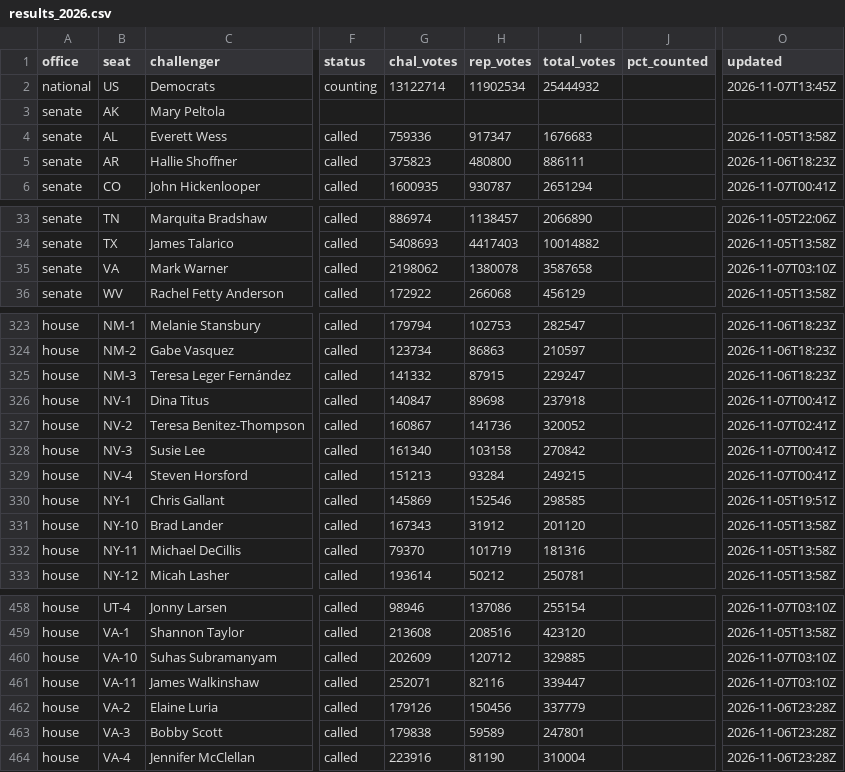
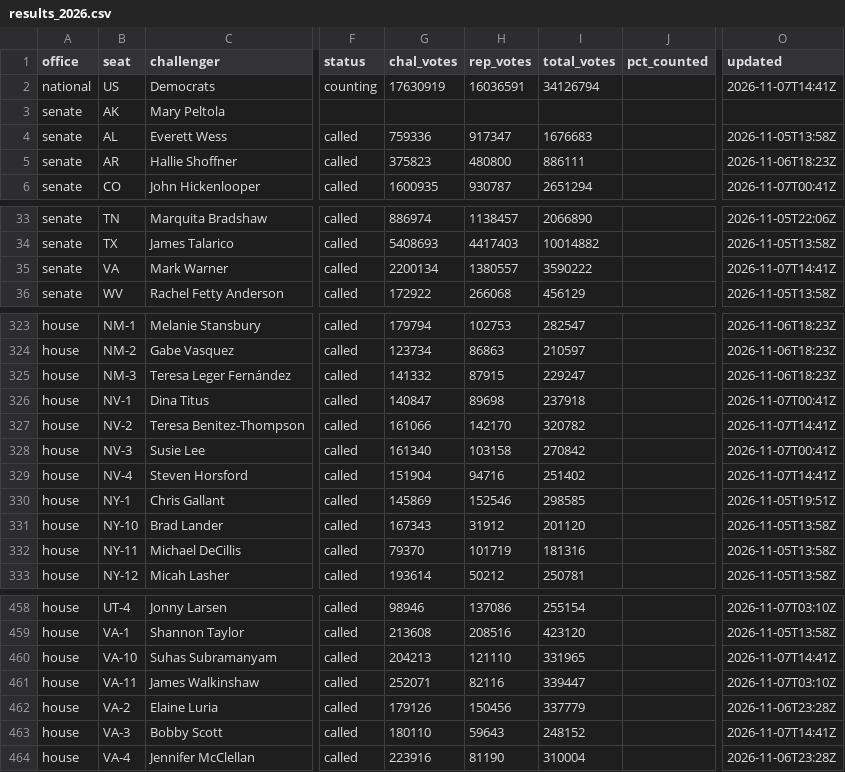
Before and after one commit to scorvec/midterms-2026, a CSV file: data/results/results_2026.csv, drawn as a sheet; only a part is shown, gaps mark what is left out; the diff names each change by its address in the sheet, - before the commit and + after, or states it on an @@ line.

```diff
--- a/data/results/results_2026.csv
+++ b/data/results/results_2026.csv
-G2 (chal_votes): 13122714
+G2 (chal_votes): 17630919
-H2 (rep_votes): 11902534
+H2 (rep_votes): 16036591
-I2 (total_votes): 25444932
+I2 (total_votes): 34126794
-O2 (updated): 2026-11-07T13:45Z
+O2 (updated): 2026-11-07T14:41Z
-G35 (chal_votes): 2198062
+G35 (chal_votes): 2200134
-H35 (rep_votes): 1380078
+H35 (rep_votes): 1380557
-I35 (total_votes): 3587658
+I35 (total_votes): 3590222
-O35 (updated): 2026-11-07T03:10Z
+O35 (updated): 2026-11-07T14:41Z
-G327 (chal_votes): 160867
+G327 (chal_votes): 161066
-H327 (rep_votes): 141736
+H327 (rep_votes): 142170
-I327 (total_votes): 320052
+I327 (total_votes): 320782
-O327 (updated): 2026-11-07T02:41Z
+O327 (updated): 2026-11-07T14:41Z
-G329 (chal_votes): 151213
+G329 (chal_votes): 151904
-H329 (rep_votes): 93284
+H329 (rep_votes): 94716
-I329 (total_votes): 249215
+I329 (total_votes): 251402
-O329 (updated): 2026-11-07T00:41Z
+O329 (updated): 2026-11-07T14:41Z
-G460 (chal_votes): 202609
+G460 (chal_votes): 204213
-H460 (rep_votes): 120712
+H460 (rep_votes): 121110
-I460 (total_votes): 329885
+I460 (total_votes): 331965
-O460 (updated): 2026-11-07T03:10Z
+O460 (updated): 2026-11-07T14:41Z
-G463 (chal_votes): 179838
+G463 (chal_votes): 180110
-H463 (rep_votes): 59589
+H463 (rep_votes): 59643
-I463 (total_votes): 247801
+I463 (total_votes): 248152
-O463 (updated): 2026-11-06T23:28Z
+O463 (updated): 2026-11-07T14:41Z
```
Also changed, not shown: 5 other files.
